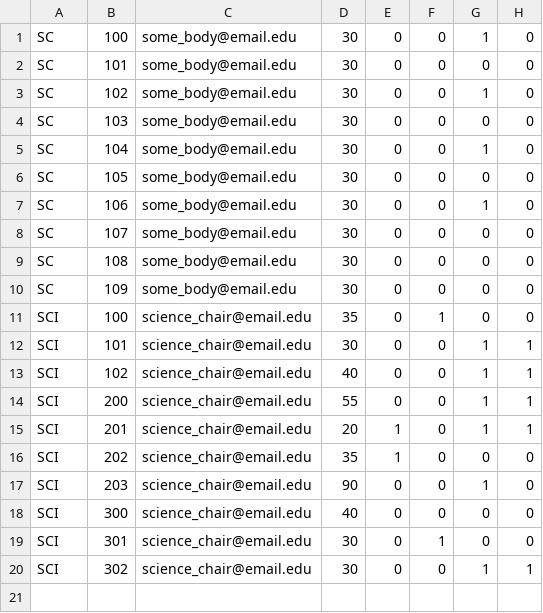
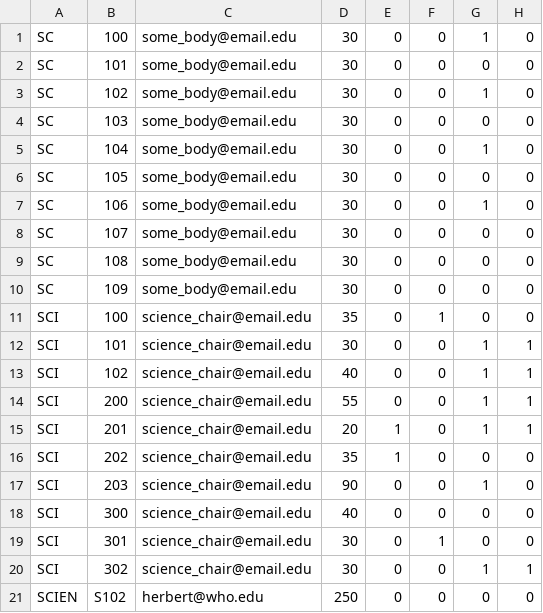
Before and after one commit to reinholtk24/RoomReservationSystem, a CSV file: Backend/rooms.csv, drawn as a sheet; the diff names each change by its address in the sheet, - before the commit and + after, or states it on an @@ line.

Commit message:
Adding proof of concept for table printing from DB in C#

```diff
--- a/Backend/rooms.csv
+++ b/Backend/rooms.csv
+row 21: SCIEN | S102 | herbert@who.edu | 250 | 0 | 0 | 0 | 0
```
Also changed, not shown: 16 other files.
